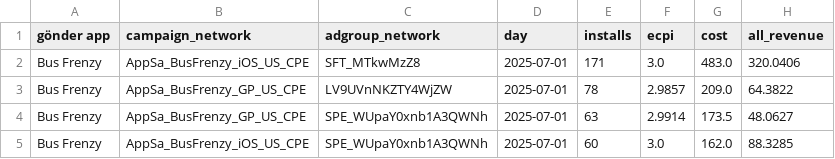
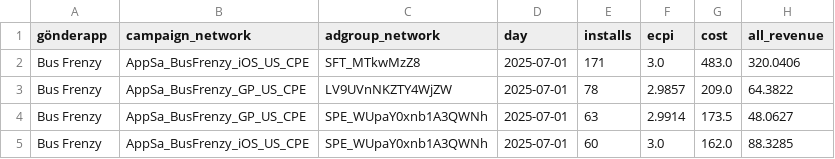
Before and after one commit to BeratGocer/appsamurai-dashboard, a CSV file: 2025-9-5_10_50_adjust_report_export.csv, drawn as a sheet; only a part is shown; the diff names each change by its address in the sheet, - before the commit and + after, or states it on an @@ line.

```diff
--- a/2025-9-5_10_50_adjust_report_export.csv
+++ b/2025-9-5_10_50_adjust_report_export.csv
-A1: gönder app
+A1: gönderapp
```
Also changed, not shown: 1 other file.
